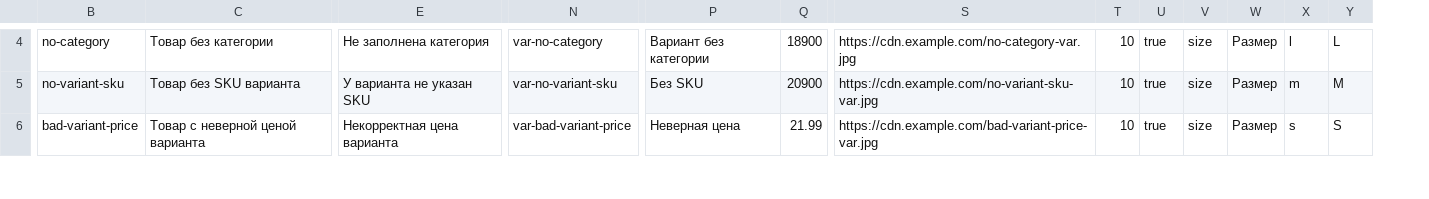
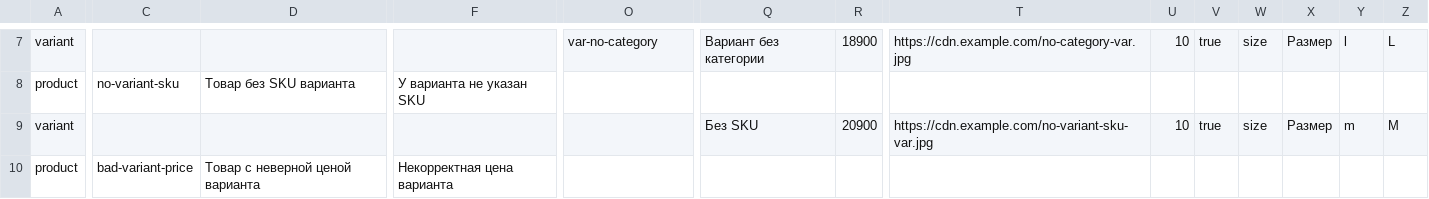
Before and after one commit to firkatdavletov/foodbox_delivery, a CSV file: src/main/resources/catalog-import/examples/product_validate_only.csv, drawn as a sheet; only a part is shown, gaps mark what is left out; addresses are those after the commit; rows hold the shown columns only; the diff covers the shown part only; the diff names each change by its address in the sheet, - before the commit and + after, or states it on an @@ line.

Commit message:
Новый формат CSV: каждый товар теперь описывается двумя типами строк — разделены по row_type

```diff
--- a/src/main/resources/catalog-import/examples/product_validate_only.csv
+++ b/src/main/resources/catalog-import/examples/product_validate_only.csv
+column A, rows 7-8: variant | product; row 10: product
-C7: no-category
+C7: (empty)
-D7: Товар без категории
+D7: (empty)
-F7: Не заполнена категория
+F7: (empty)
-O8: var-no-variant-sku
+O8: (empty)
-Q8: Без SKU
+Q8: (empty)
-R8: 20900
+R8: (empty)
-T8: https://cdn.example.com/no-variant-sku-var.jpg
+T8: (empty)
-U8: 10
+U8: (empty)
-V8: true
+V8: (empty)
-W8: size
+W8: (empty)
-X8: Размер
+X8: (empty)
-Y8: m
+Y8: (empty)
-Z8: M
+Z8: (empty)
+row 9: variant |  |  |  |  | Без SKU | 20900 | https://cdn.example.com/no-variant-sku-var.jpg | 10 | true | size | Размер | m | M
-O10: var-bad-variant-price
+O10: (empty)
-Q10: Неверная цена
+Q10: (empty)
-R10: 21.99
+R10: (empty)
-T10: https://cdn.example.com/bad-variant-price-var.jpg
+T10: (empty)
-U10: 10
+U10: (empty)
-V10: true
+V10: (empty)
-W10: size
+W10: (empty)
-X10: Размер
+X10: (empty)
-Y10: s
+Y10: (empty)
-Z10: S
+Z10: (empty)
```
Also changed, not shown: 6 added rows and 55 edited cells elsewhere in this file, src/main/resources/catalog-import/examples/product_create_only.csv, src/main/resources/catalog-import/examples/product_upsert.csv, 5 other files.
